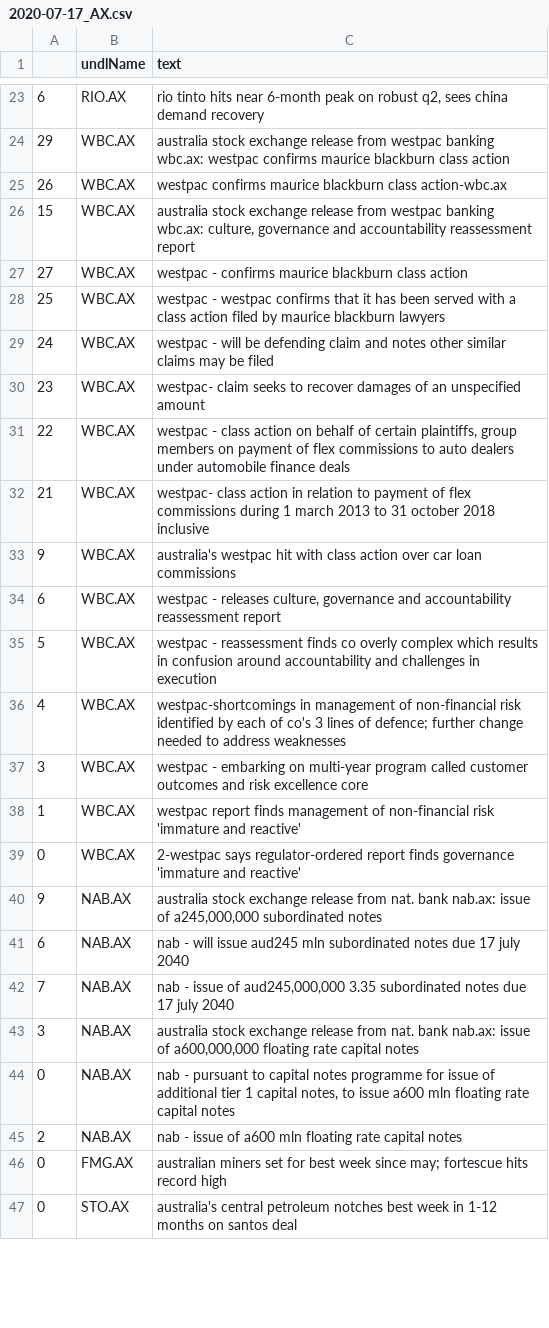
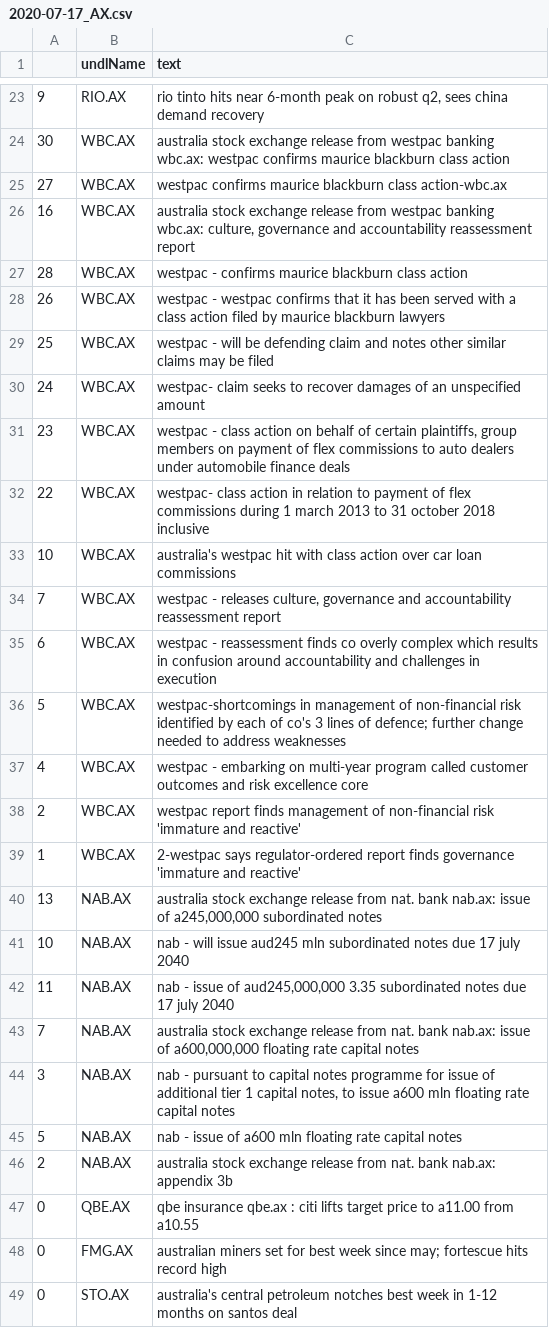
Before and after one commit to hoichunlaw/EventDriven, a CSV file: result/2020-07-17_AX.csv, drawn as a sheet; only a part is shown, gaps mark what is left out; the diff covers the shown part only.

```diff
--- a/result/2020-07-17_AX.csv
+++ b/result/2020-07-17_AX.csv
@@ -23,24 +23,26 @@
-6,RIO.AX,"rio tinto hits near 6-month peak on robust q2, sees china demand recovery"
-29,WBC.AX,australia stock exchange release from westpac banking wbc.ax: westpac confirms maurice blackburn class action
-26,WBC.AX,westpac confirms maurice blackburn class action-wbc.ax
-15,WBC.AX,"australia stock exchange release from westpac banking wbc.ax: culture, governance and accountability reassessment report"
-27,WBC.AX,westpac - confirms maurice blackburn class action
-25,WBC.AX,westpac - westpac confirms that it has been served with a class action filed by maurice blackburn lawyers
-24,WBC.AX,westpac - will be defending claim and notes other similar claims may be filed
-23,WBC.AX,westpac- claim seeks to recover damages of an unspecified amount
-22,WBC.AX,"westpac - class action on behalf of certain plaintiffs, group members on payment of flex commissions to auto dealers under automobile finance deals"
-21,WBC.AX,westpac-  class action in relation to payment of flex commissions during 1 march 2013 to 31 october 2018 inclusive
-9,WBC.AX,australia's westpac hit with class action over car loan commissions
-6,WBC.AX,"westpac - releases culture, governance and accountability reassessment report"
-5,WBC.AX,westpac - reassessment finds co overly complex which results in confusion around accountability and challenges in execution
-4,WBC.AX,westpac-shortcomings in management of non-financial risk identified by each of co's 3 lines of defence; further change needed to address weaknesses
-3,WBC.AX,westpac - embarking on multi-year program called customer outcomes and risk excellence core
-1,WBC.AX,westpac report finds management of non-financial risk 'immature and reactive'
-0,WBC.AX,2-westpac says regulator-ordered report finds governance 'immature and reactive'
-9,NAB.AX,"australia stock exchange release from nat. bank nab.ax: issue of a245,000,000 subordinated notes"
-6,NAB.AX,nab - will issue aud245 mln subordinated notes due 17 july 2040
-7,NAB.AX,"nab -  issue of aud245,000,000 3.35 subordinated notes due 17 july 2040"
-3,NAB.AX,"australia stock exchange release from nat. bank nab.ax: issue of a600,000,000 floating rate capital notes"
-0,NAB.AX,"nab - pursuant to capital notes programme for issue of additional tier 1 capital notes, to issue a600 mln floating rate capital notes"
-2,NAB.AX,nab -  issue of a600 mln floating rate capital notes
+9,RIO.AX,"rio tinto hits near 6-month peak on robust q2, sees china demand recovery"
+30,WBC.AX,australia stock exchange release from westpac banking wbc.ax: westpac confirms maurice blackburn class action
+27,WBC.AX,westpac confirms maurice blackburn class action-wbc.ax
+16,WBC.AX,"australia stock exchange release from westpac banking wbc.ax: culture, governance and accountability reassessment report"
+28,WBC.AX,westpac - confirms maurice blackburn class action
+26,WBC.AX,westpac - westpac confirms that it has been served with a class action filed by maurice blackburn lawyers
+25,WBC.AX,westpac - will be defending claim and notes other similar claims may be filed
+24,WBC.AX,westpac- claim seeks to recover damages of an unspecified amount
+23,WBC.AX,"westpac - class action on behalf of certain plaintiffs, group members on payment of flex commissions to auto dealers under automobile finance deals"
+22,WBC.AX,westpac-  class action in relation to payment of flex commissions during 1 march 2013 to 31 october 2018 inclusive
+10,WBC.AX,australia's westpac hit with class action over car loan commissions
+7,WBC.AX,"westpac - releases culture, governance and accountability reassessment report"
+6,WBC.AX,westpac - reassessment finds co overly complex which results in confusion around accountability and challenges in execution
+5,WBC.AX,westpac-shortcomings in management of non-financial risk identified by each of co's 3 lines of defence; further change needed to address weaknesses
+4,WBC.AX,westpac - embarking on multi-year program called customer outcomes and risk excellence core
+2,WBC.AX,westpac report finds management of non-financial risk 'immature and reactive'
+1,WBC.AX,2-westpac says regulator-ordered report finds governance 'immature and reactive'
+13,NAB.AX,"australia stock exchange release from nat. bank nab.ax: issue of a245,000,000 subordinated notes"
+10,NAB.AX,nab - will issue aud245 mln subordinated notes due 17 july 2040
+11,NAB.AX,"nab -  issue of aud245,000,000 3.35 subordinated notes due 17 july 2040"
+7,NAB.AX,"australia stock exchange release from nat. bank nab.ax: issue of a600,000,000 floating rate capital notes"
+3,NAB.AX,"nab - pursuant to capital notes programme for issue of additional tier 1 capital notes, to issue a600 mln floating rate capital notes"
+5,NAB.AX,nab -  issue of a600 mln floating rate capital notes
+2,NAB.AX,australia stock exchange release from nat. bank nab.ax: appendix 3b
+0,QBE.AX,qbe insurance qbe.ax : citi lifts target price to a11.00 from a10.55
 0,FMG.AX,australian miners set for best week since may; fortescue hits record high
```
Also changed, not shown: 11 added rows, 11 removed rows and 11 edited cells elsewhere in this file, 1 other file.
